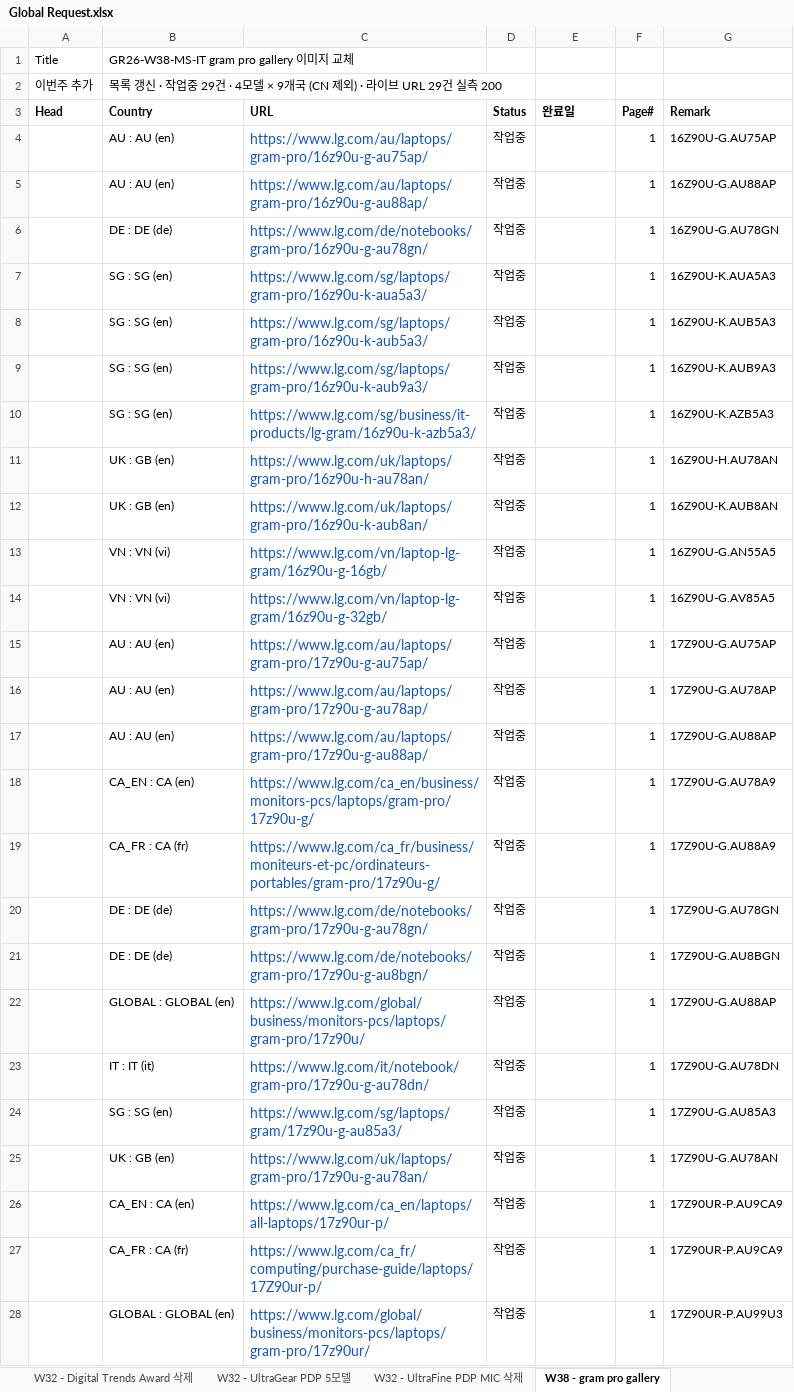
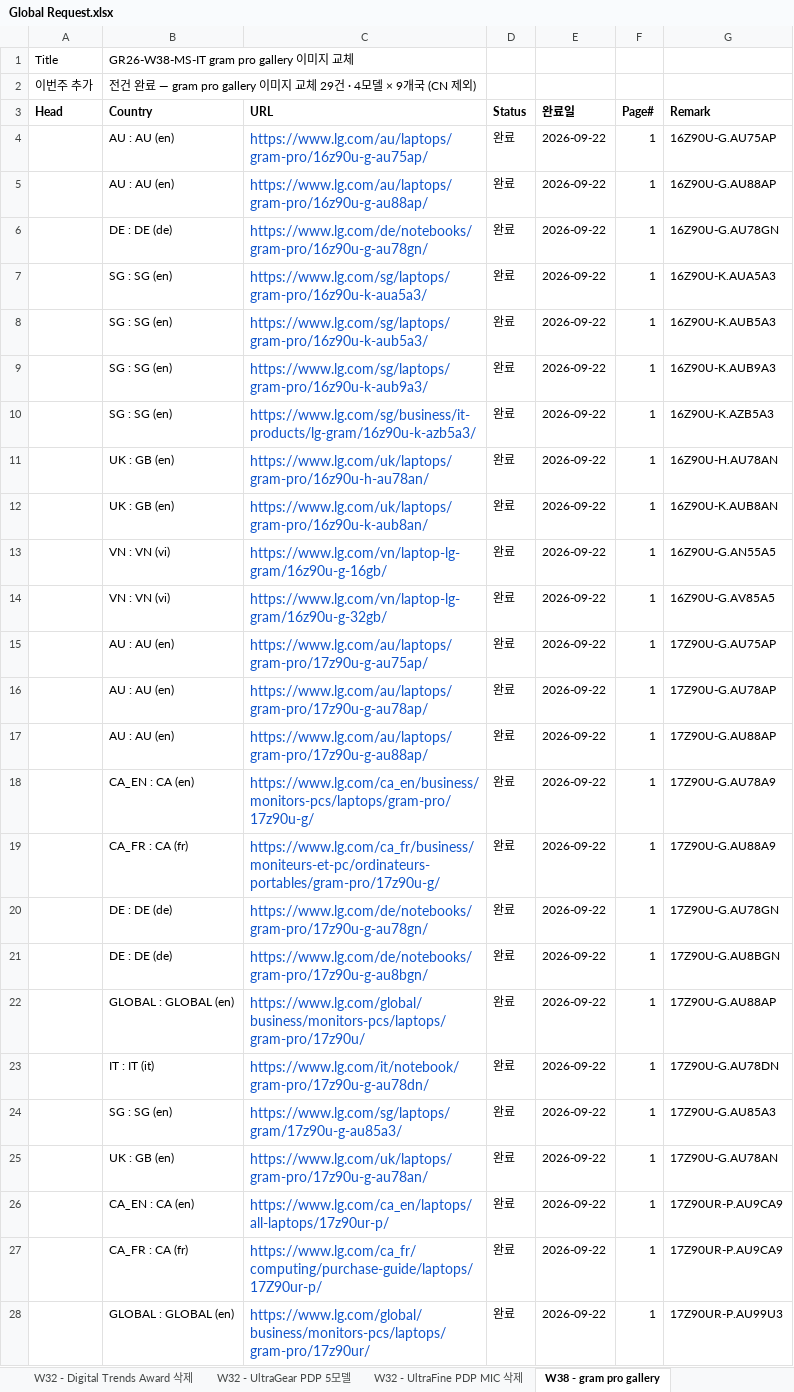
Before and after one commit to towdew/hs-dashboard, an Excel workbook: it/Global Request.xlsx, sheet W38 - gram pro gallery, drawn as a sheet; only a part is shown; values as stored, in another font and other column widths than the file's, no borders; the diff covers the shown part only; the diff names each change by its address in the sheet, - before the commit and + after, or states it on an @@ line.

```diff
--- a/it/Global Request.xlsx (sheet W38 - gram pro gallery)
+++ b/it/Global Request.xlsx (sheet W38 - gram pro gallery)
-B2 (Country): 목록 갱신 · 작업중 29건 · 4모델 × 9개국 (CN 제외) · 라이브 URL 29건 실측 200
+B2 (Country): 전건 완료 — gram pro gallery 이미지 교체 29건 · 4모델 × 9개국 (CN 제외)
-D4:D28 (Status): 작업중
+D4:D28 (Status): 완료
-E4:E28 (완료일): (empty)
+E4:E28 (완료일): 2026-09-22
```
Also changed, not shown: 8 edited cells elsewhere in this sheet.
